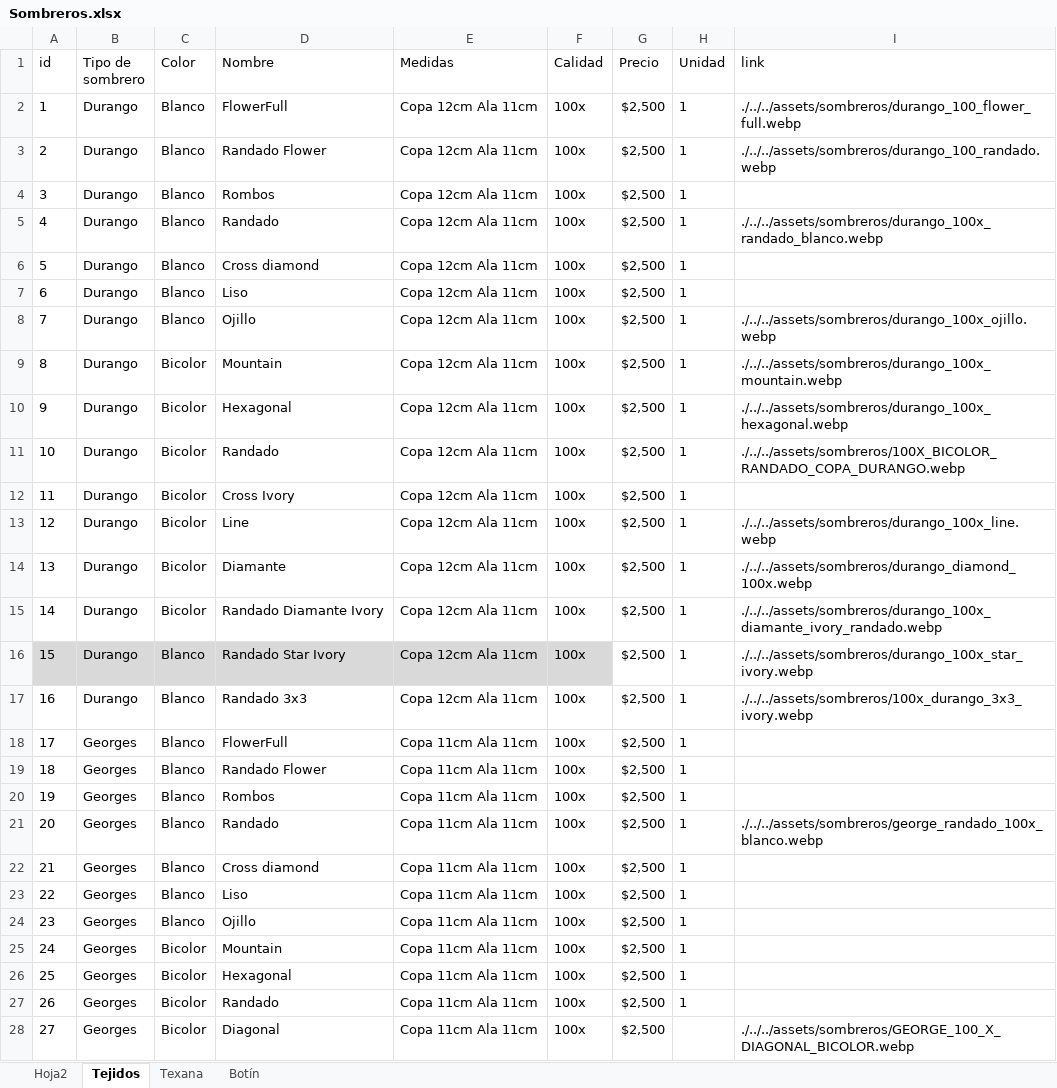
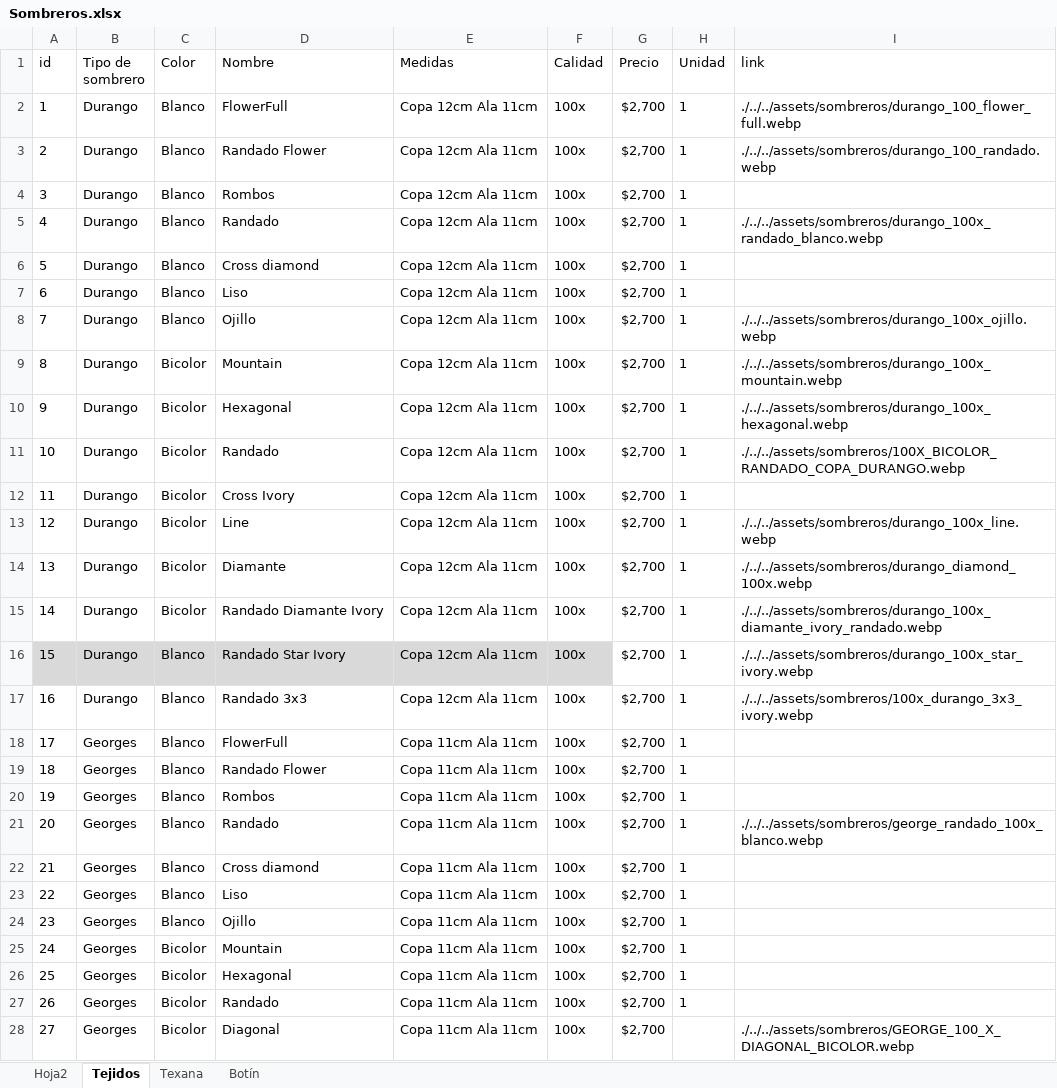
Before and after one commit to JoseAdrianRodriguezGonzalez/Bravos, an Excel workbook: Sombreros.xlsx, sheet Tejidos, drawn as a sheet; only a part is shown; values as stored, in another font and other column widths than the file's, no borders; table styles not drawn; the diff covers the shown part only; the diff names each change by its address in the sheet, - before the commit and + after, or states it on an @@ line.

```diff
--- a/Sombreros.xlsx (sheet Tejidos)
+++ b/Sombreros.xlsx (sheet Tejidos)
-G2:G28 (Precio): $2,500
+G2:G28 (Precio): $2,700
```
Also changed, not shown: 19 edited cells elsewhere in this sheet, 17 other files.
